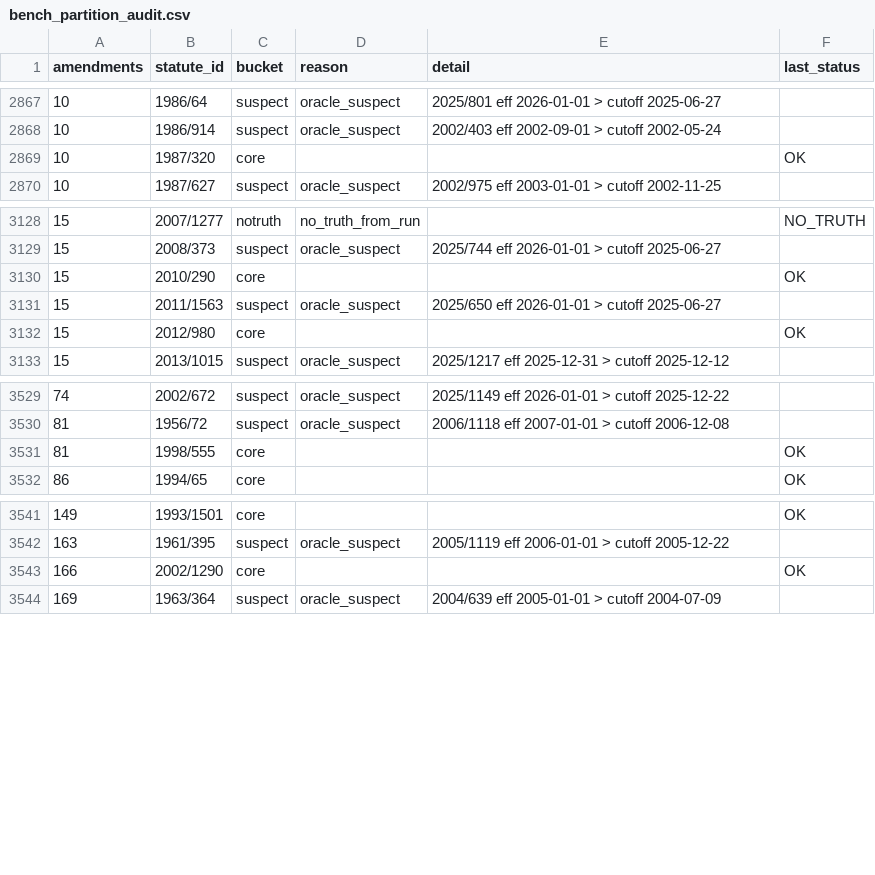
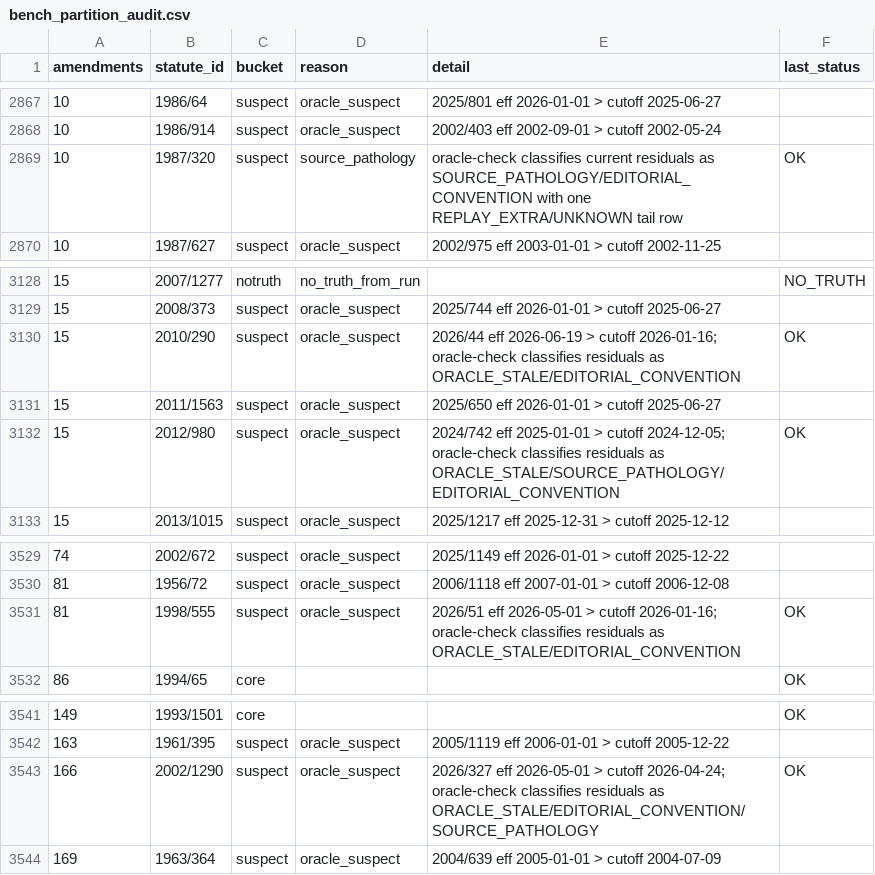
Before and after one commit to eliask/lawvm, a CSV file: data/finland/bench_partition_audit.csv, drawn as a sheet; only a part is shown, gaps mark what is left out.

Commit message:
Account FI not-our-bug handoff rows

```diff
--- a/data/finland/bench_partition_audit.csv
+++ b/data/finland/bench_partition_audit.csv
@@ -2868,3 +2868,3 @@ amendments,statute_id,bucket,reason,detail,last_status
 10,1986/914,suspect,oracle_suspect,2002/403 eff 2002-09-01 > cutoff 2002-05-24,
-10,1987/320,core,,,OK
+10,1987/320,suspect,source_pathology,oracle-check classifies current residuals as SOURCE_PATHOLOGY/EDITORIAL_CONVENTION with one REPLAY_EXTRA/UNKNOWN tail row,OK
 10,1987/627,suspect,oracle_suspect,2002/975 eff 2003-01-01 > cutoff 2002-11-25,
@@ -3129,5 +3129,5 @@ amendments,statute_id,bucket,reason,detail,last_status
 15,2008/373,suspect,oracle_suspect,2025/744 eff 2026-01-01 > cutoff 2025-06-27,
-15,2010/290,core,,,OK
+15,2010/290,suspect,oracle_suspect,2026/44 eff 2026-06-19 > cutoff 2026-01-16; oracle-check classifies residuals as ORACLE_STALE/EDITORIAL_CONVENTION,OK
 15,2011/1563,suspect,oracle_suspect,2025/650 eff 2026-01-01 > cutoff 2025-06-27,
-15,2012/980,core,,,OK
+15,2012/980,suspect,oracle_suspect,2024/742 eff 2025-01-01 > cutoff 2024-12-05; oracle-check classifies residuals as ORACLE_STALE/SOURCE_PATHOLOGY/EDITORIAL_CONVENTION,OK
 15,2013/1015,suspect,oracle_suspect,2025/1217 eff 2025-12-31 > cutoff 2025-12-12,
@@ -3530,3 +3530,3 @@ amendments,statute_id,bucket,reason,detail,last_status
 81,1956/72,suspect,oracle_suspect,2006/1118 eff 2007-01-01 > cutoff 2006-12-08,
-81,1998/555,core,,,OK
+81,1998/555,suspect,oracle_suspect,2026/51 eff 2026-05-01 > cutoff 2026-01-16; oracle-check classifies residuals as ORACLE_STALE/EDITORIAL_CONVENTION,OK
 86,1994/65,core,,,OK
@@ -3542,3 +3542,3 @@ amendments,statute_id,bucket,reason,detail,last_status
 163,1961/395,suspect,oracle_suspect,2005/1119 eff 2006-01-01 > cutoff 2005-12-22,
-166,2002/1290,core,,,OK
+166,2002/1290,suspect,oracle_suspect,2026/327 eff 2026-05-01 > cutoff 2026-04-24; oracle-check classifies residuals as ORACLE_STALE/EDITORIAL_CONVENTION/SOURCE_PATHOLOGY,OK
 169,1963/364,suspect,oracle_suspect,2004/639 eff 2005-01-01 > cutoff 2004-07-09,
```
